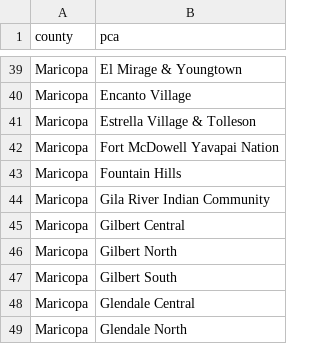
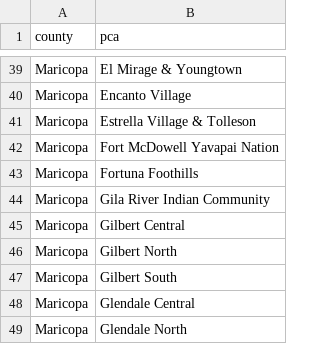
Before and after one commit to caf285/Epitools, a CSV file: www/serverProject/CSV/CountyPCA.csv, drawn as a sheet; only a part is shown, gaps mark what is left out.

```diff
--- a/www/serverProject/CSV/CountyPCA.csv
+++ b/www/serverProject/CSV/CountyPCA.csv
@@ -42,3 +42,3 @@ Maricopa,Estrella Village & Tolleson
 Maricopa,Fort McDowell Yavapai Nation
-Maricopa,Fountain Hills
+Maricopa,Fortuna Foothills
 Maricopa,Gila River Indian Community
```
Also changed, not shown: www/serverProject/CSV/MPC.csv, 19 other files.
